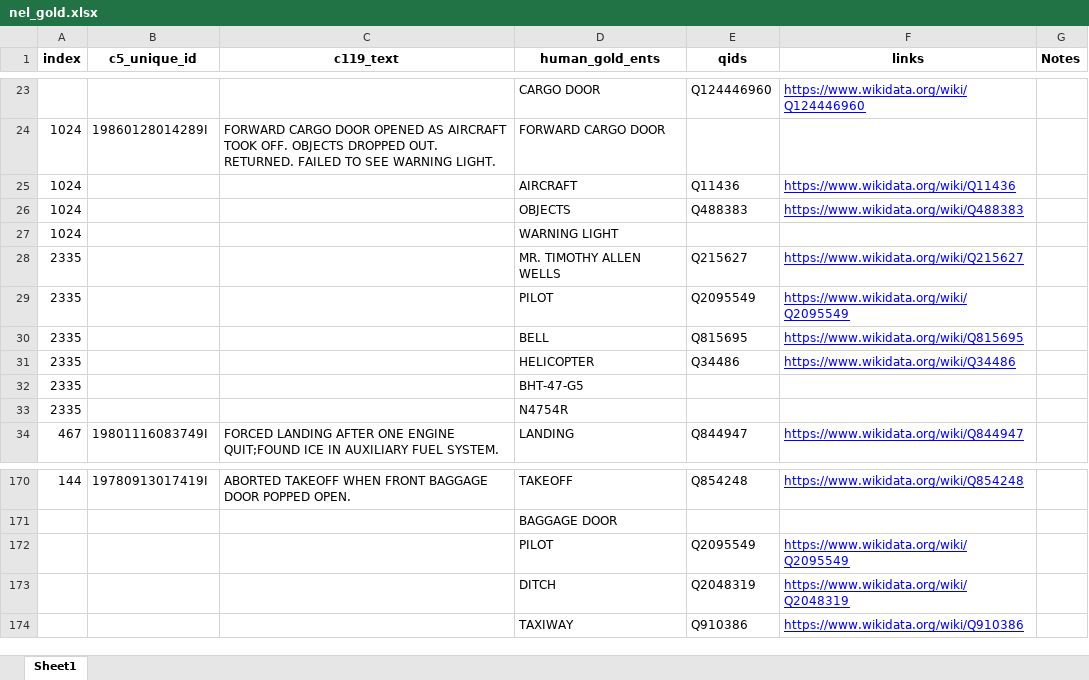
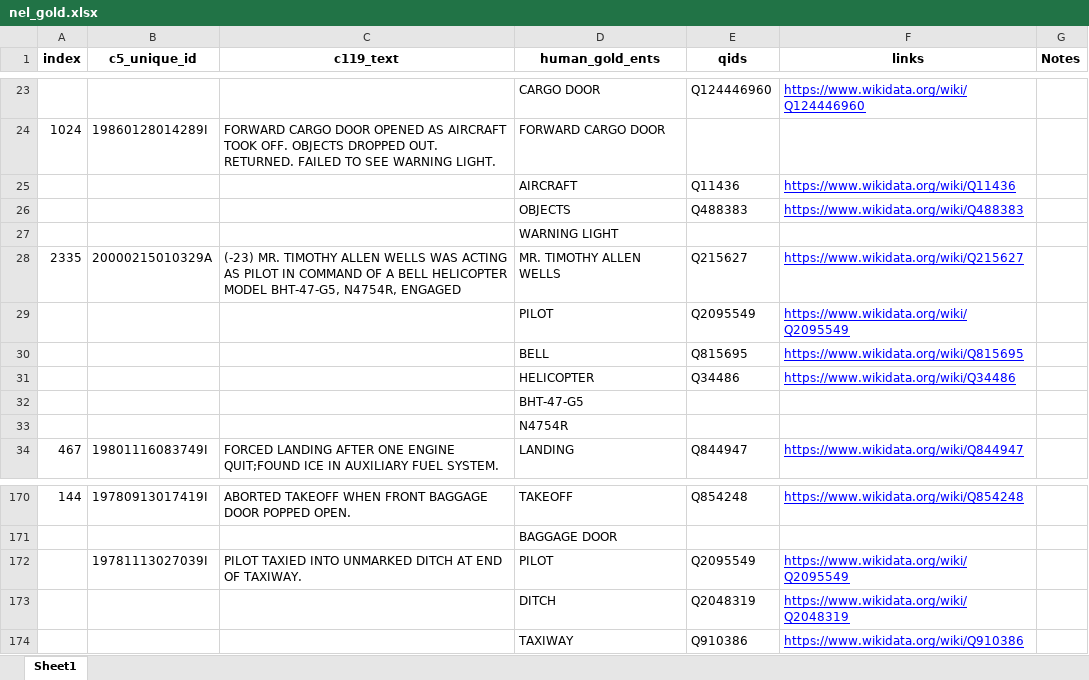
Before and after one commit to nd-crane/trusted_ke, an Excel workbook: gold_standard/gold/nel_gold.xlsx, sheet Sheet1, drawn as a sheet; only a part is shown, gaps mark what is left out; values as stored, in another font and other column widths than the file's, no borders; the diff names each change by its address in the sheet, - before the commit and + after, or states it on an @@ line.

Commit message:
add missing qids to nel gold

```diff
--- a/gold_standard/gold/nel_gold.xlsx (sheet Sheet1)
+++ b/gold_standard/gold/nel_gold.xlsx (sheet Sheet1)
-A25:A27 (index): 1024
+A25:A27 (index): (empty)
-B28 (c5_unique_id): (empty)
+B28 (c5_unique_id): 20000215010329A
-C28 (c119_text): (empty)
+C28 (c119_text): (-23) MR. TIMOTHY ALLEN WELLS WAS ACTING AS PILOT IN COMMAND OF A BELL HELICOPTER MODEL BHT-47-G5, N4754R, ENGAGED
-A29:A33 (index): 2335
+A29:A33 (index): (empty)
-B172 (c5_unique_id): (empty)
+B172 (c5_unique_id): 19781113027039I
-C172 (c119_text): (empty)
+C172 (c119_text): PILOT TAXIED INTO UNMARKED DITCH AT END OF TAXIWAY.
```
